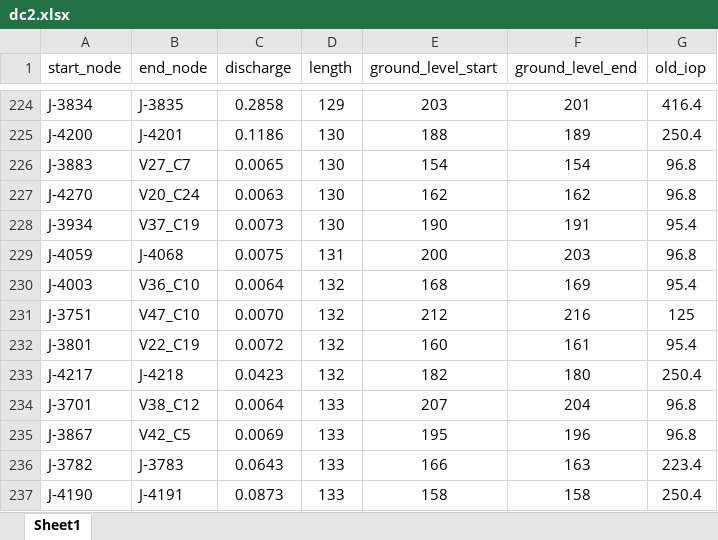
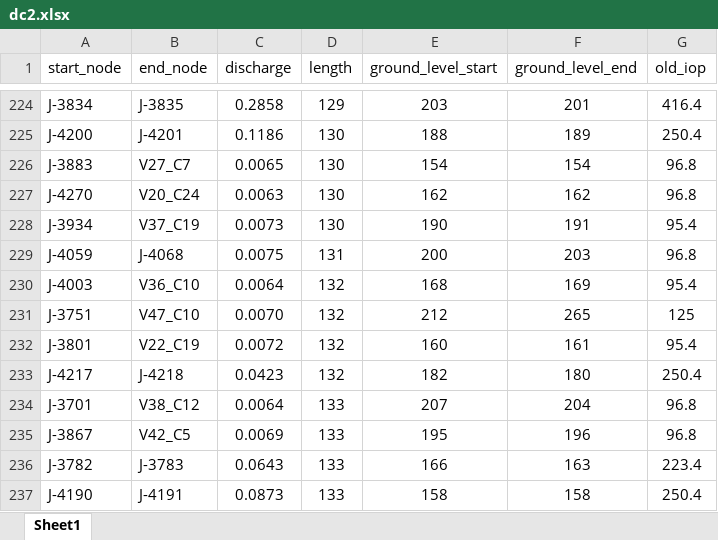
Before and after one commit to monishwaran57/id_opti, an Excel workbook: dc2.xlsx, sheet Sheet1, drawn as a sheet; only a part is shown, gaps mark what is left out; values as stored, in another font and other column widths than the file's, no borders; charts and pictures not drawn; the diff names each change by its address in the sheet, - before the commit and + after, or states it on an @@ line.

```diff
--- a/dc2.xlsx (sheet Sheet1)
+++ b/dc2.xlsx (sheet Sheet1)
-F231 (ground_level_end): 216
+F231 (ground_level_end): 265
```
Also changed, not shown: charts or pictures, ea_order.xlsx, opti.xlsx, 4 other files.
